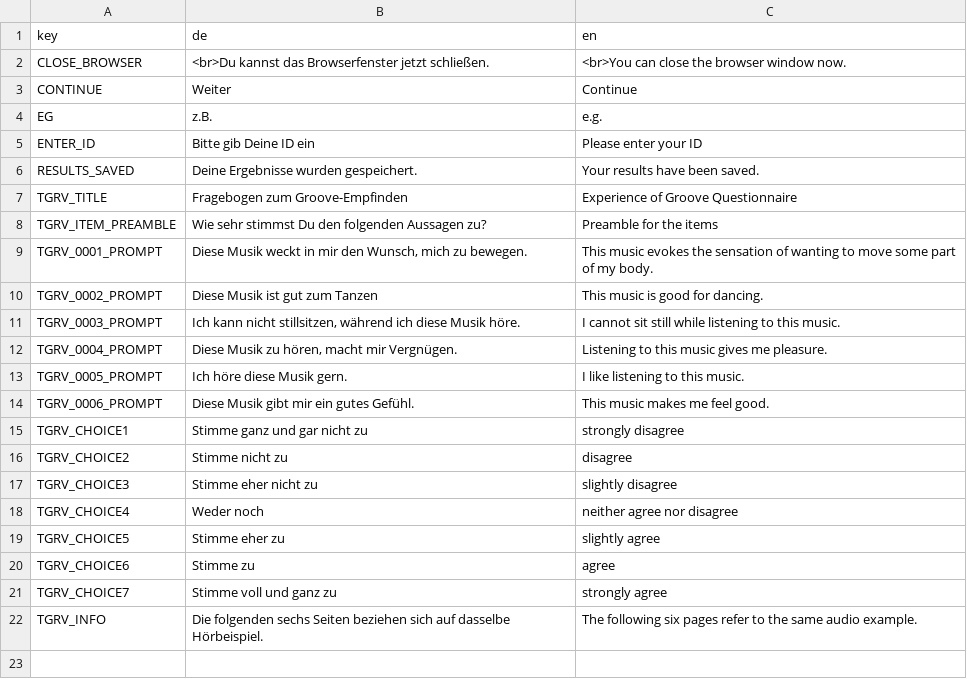
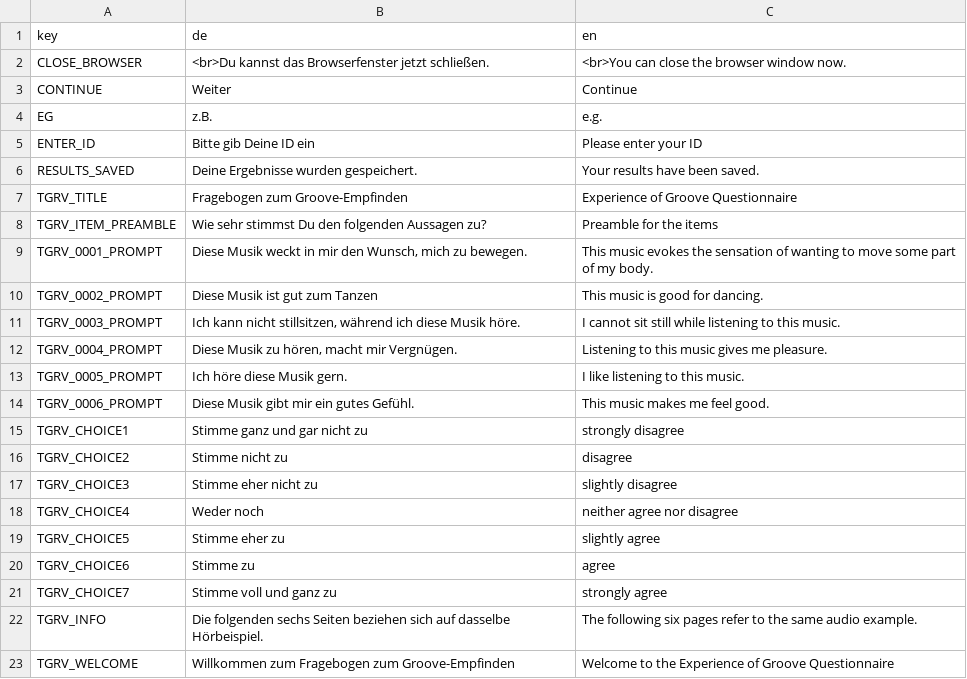
Before and after one commit to KilianSander/groovescale, a CSV file: data_raw/groovescale_dict.csv, drawn as a sheet; the diff names each change by its address in the sheet, - before the commit and + after, or states it on an @@ line.

Commit message:
Added welcome text to dictionary

```diff
--- a/data_raw/groovescale_dict.csv
+++ b/data_raw/groovescale_dict.csv
+row 23: TGRV_WELCOME | Willkommen zum Fragebogen zum Groove-Empfinden | Welcome to the Experience of Groove Questionnaire
```
Also changed, not shown: 1 other file.
